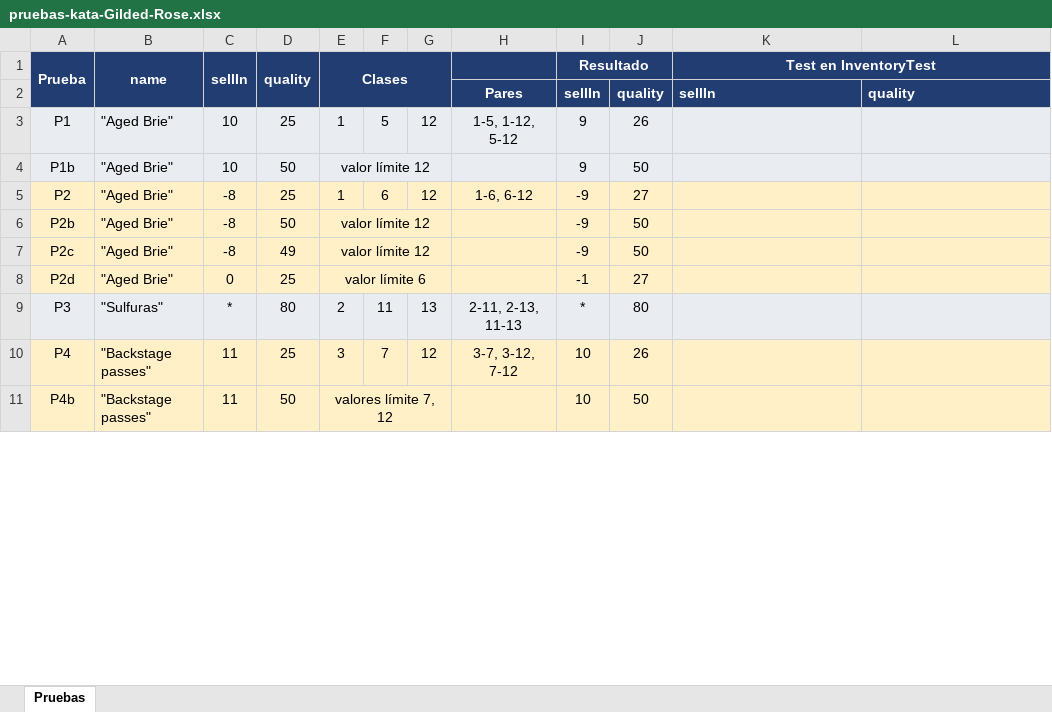
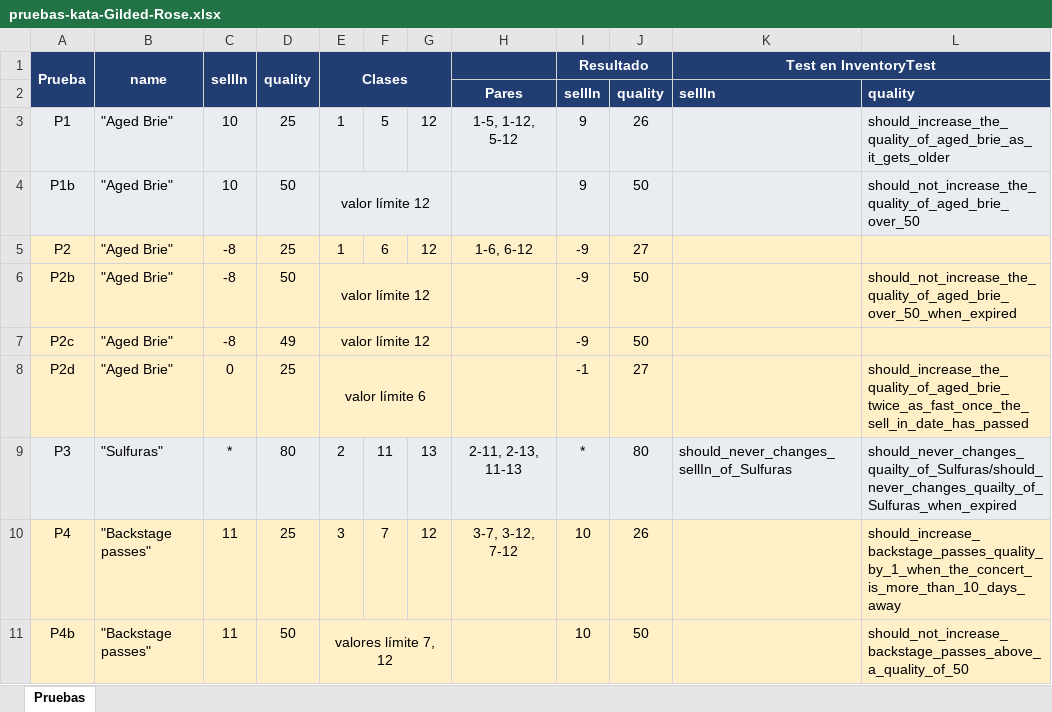
Before and after one commit to 901421/PracticasConBellido, an Excel workbook: 3/C6/vv/Practicas/Practica5/pruebas-kata-Gilded-Rose.xlsx, sheet Pruebas, drawn as a sheet; only a part is shown; values as stored, in another font and other column widths than the file's, no borders; the diff covers the shown part only; the diff names each change by its address in the sheet, - before the commit and + after, or states it on an @@ line.

Commit message:
Practica5 vv terminada

```diff
--- a/3/C6/vv/Practicas/Practica5/pruebas-kata-Gilded-Rose.xlsx (sheet Pruebas)
+++ b/3/C6/vv/Practicas/Practica5/pruebas-kata-Gilded-Rose.xlsx (sheet Pruebas)
-L3: (empty)
+L3: should_increase_the_quality_of_aged_brie_as_it_gets_older
-L4: (empty)
+L4: should_not_increase_the_quality_of_aged_brie_over_50
-L6: (empty)
+L6: should_not_increase_the_quality_of_aged_brie_over_50_when_expired
-L8: (empty)
+L8: should_increase_the_quality_of_aged_brie_twice_as_fast_once_the_sell_in_date_has_passed
-K9 (Test en InventoryTest): (empty)
+K9 (Test en InventoryTest): should_never_changes_sellIn_of_Sulfuras
-L9: (empty)
+L9: should_never_changes_quailty_of_Sulfuras/should_never_changes_quailty_of_Sulfuras_when_expired
-L10: (empty)
+L10: should_increase_backstage_passes_quality_by_1_when_the_concert_is_more_than_10_days_away
-L11: (empty)
+L11: should_not_increase_backstage_passes_above_a_quality_of_50
```
Also changed, not shown: 11 edited cells elsewhere in this sheet, 9 other files.
